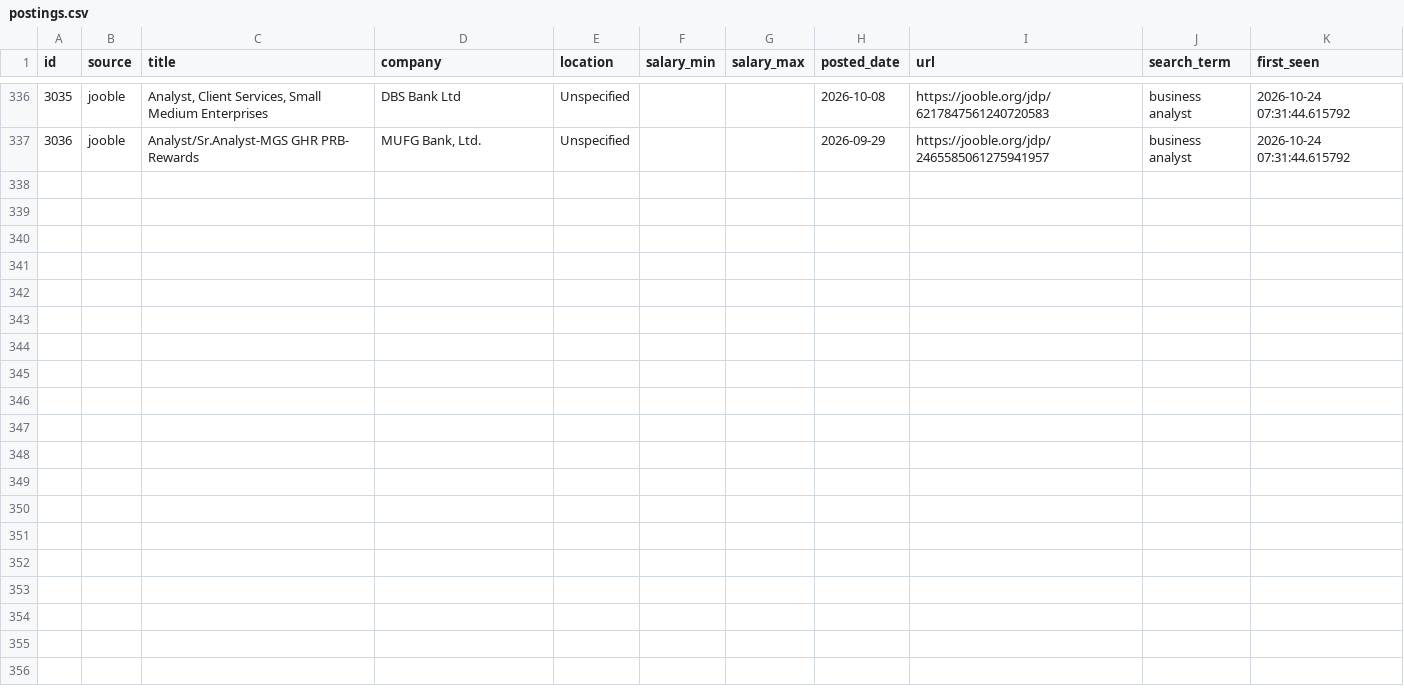
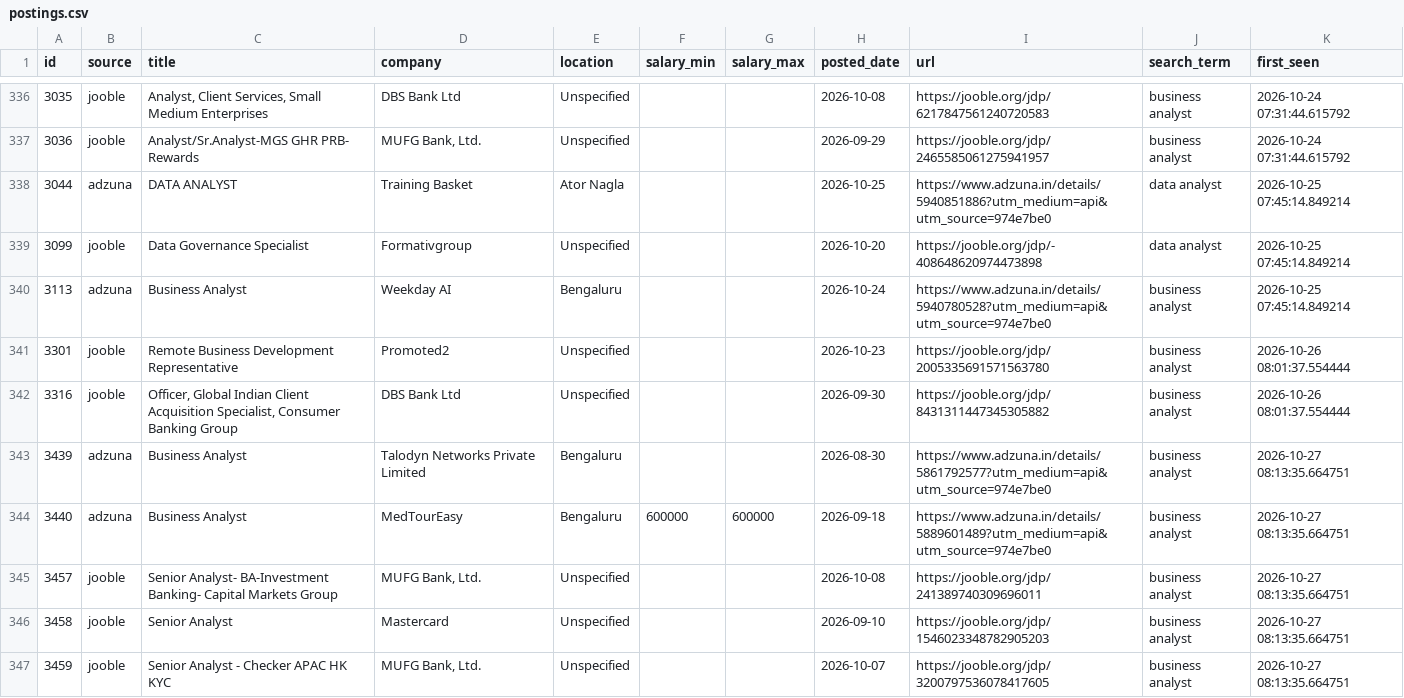
Before and after one commit to riya67124/job-market-pipeline, a CSV file: dashboard/data/postings.csv, drawn as a sheet; only a part is shown, gaps mark what is left out; the diff covers the shown part only; the diff names each change by its address in the sheet, - before the commit and + after, or states it on an @@ line.

Commit message:
Add dashboard PDF and screenshots

```diff
--- a/dashboard/data/postings.csv
+++ b/dashboard/data/postings.csv
+row 338: 3044 | adzuna | DATA ANALYST | Training Basket | Ator Nagla |  |  | 2026-10-25 | https://www.adzuna.in/details/5940851886?utm_medium=api&utm_source=974e7be0 | data analyst | 2026-10-25 07:45:14.849214
+row 339: 3099 | jooble | Data Governance Specialist | Formativgroup | Unspecified |  |  | 2026-10-20 | https://jooble.org/jdp/-408648620974473898 | data analyst | 2026-10-25 07:45:14.849214
+row 340: 3113 | adzuna | Business Analyst | Weekday AI | Bengaluru |  |  | 2026-10-24 | https://www.adzuna.in/details/5940780528?utm_medium=api&utm_source=974e7be0 | business analyst | 2026-10-25 07:45:14.849214
+row 341: 3301 | jooble | Remote Business Development Representative | Promoted2 | Unspecified |  |  | 2026-10-23 | https://jooble.org/jdp/2005335691571563780 | business analyst | 2026-10-26 08:01:37.554444
+row 342: 3316 | jooble | Officer, Global Indian Client Acquisition Specialist, Consumer Banking Group | DBS Bank Ltd | Unspecified |  |  | 2026-09-30 | https://jooble.org/jdp/8431311447345305882 | business analyst | 2026-10-26 08:01:37.554444
+row 343: 3439 | adzuna | Business Analyst | Talodyn Networks Private Limited | Bengaluru |  |  | 2026-08-30 | https://www.adzuna.in/details/5861792577?utm_medium=api&utm_source=974e7be0 | business analyst | 2026-10-27 08:13:35.664751
+row 344: 3440 | adzuna | Business Analyst | MedTourEasy | Bengaluru | 600000 | 600000 | 2026-09-18 | https://www.adzuna.in/details/5889601489?utm_medium=api&utm_source=974e7be0 | business analyst | 2026-10-27 08:13:35.664751
+row 345: 3457 | jooble | Senior Analyst- BA-Investment Banking- Capital Markets Group | MUFG Bank, Ltd. | Unspecified |  |  | 2026-10-08 | https://jooble.org/jdp/241389740309696011 | business analyst | 2026-10-27 08:13:35.664751
+row 346: 3458 | jooble | Senior Analyst | Mastercard | Unspecified |  |  | 2026-09-10 | https://jooble.org/jdp/1546023348782905203 | business analyst | 2026-10-27 08:13:35.664751
+row 347: 3459 | jooble | Senior Analyst - Checker APAC HK KYC | MUFG Bank, Ltd. | Unspecified |  |  | 2026-10-07 | https://jooble.org/jdp/3200797536078417605 | business analyst | 2026-10-27 08:13:35.664751
```
Also changed, not shown: 9 added rows elsewhere in this file, dashboard/data/pipeline_runs.csv, dashboard/data/posting_skills.csv, 12 other files.
